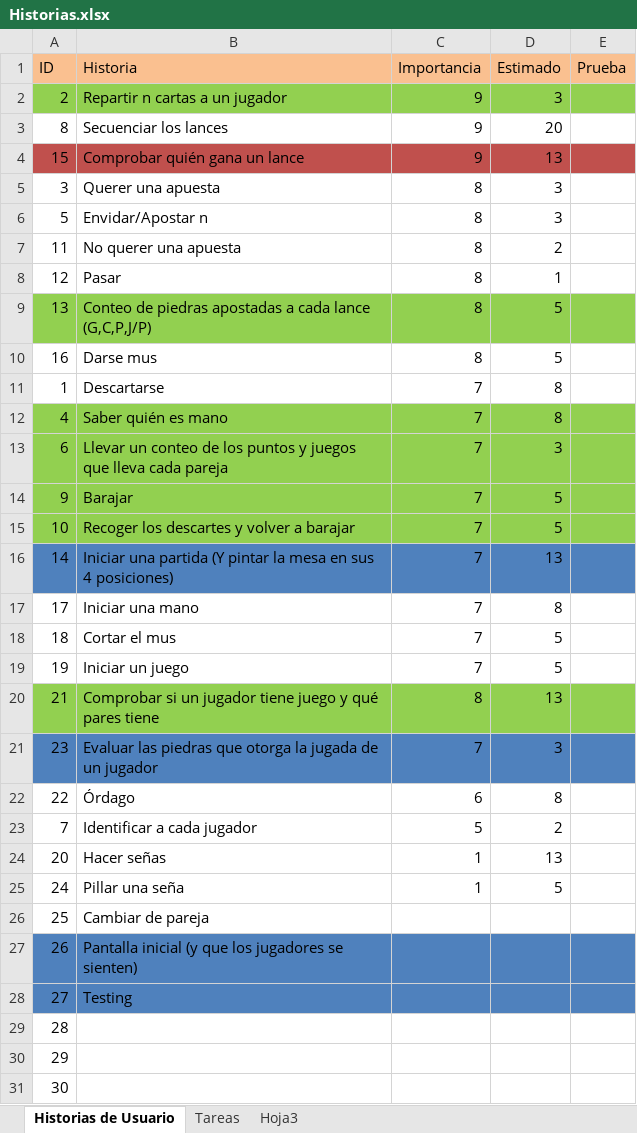
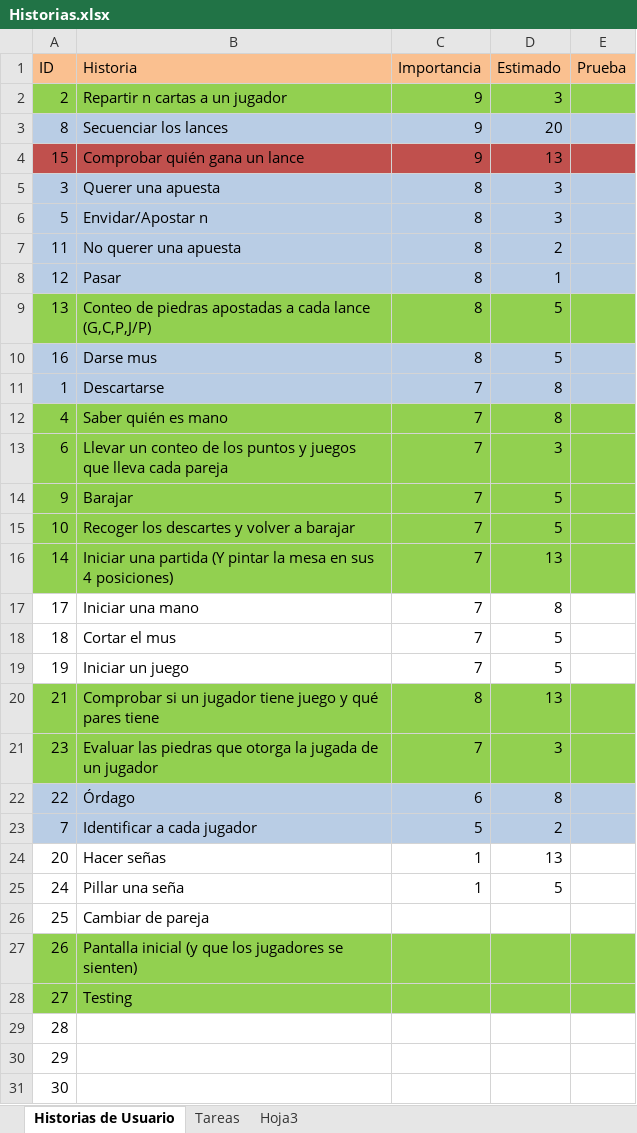
Before and after one commit to ocenteno/mus, an Excel workbook: Historias.xlsx, sheet Historias de Usuario, drawn as a sheet; only a part is shown; values as stored, in another font and other column widths than the file's, no borders; the diff names each change by its address in the sheet, - before the commit and + after, or states it on an @@ line.

Commit message:
Actualizadas historias a 16/09
Change-Id: I1541c88ba8389f6697d609ac4b637165e43bba56

```diff
--- a/Historias.xlsx (sheet Historias de Usuario)
+++ b/Historias.xlsx (sheet Historias de Usuario)
-A3:E3 fill: none
+A3:E3 fill: #B9CDE5
-A5:E8 fill: none
+A5:E8 fill: #B9CDE5
-A10:E11 fill: none
+A10:E11 fill: #B9CDE5
-A16:E16 fill: #4F81BD
+A16:E16 fill: #92D050
-A21:E21 fill: #4F81BD
+A21:E21 fill: #92D050
-A22:E23 fill: none
+A22:E23 fill: #B9CDE5
-A27:E28 fill: #4F81BD
+A27:E28 fill: #92D050
```
